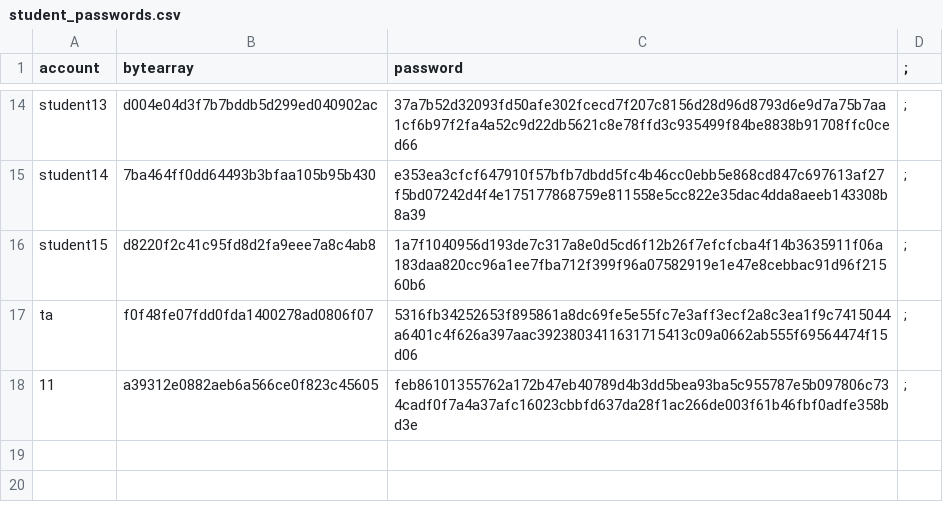
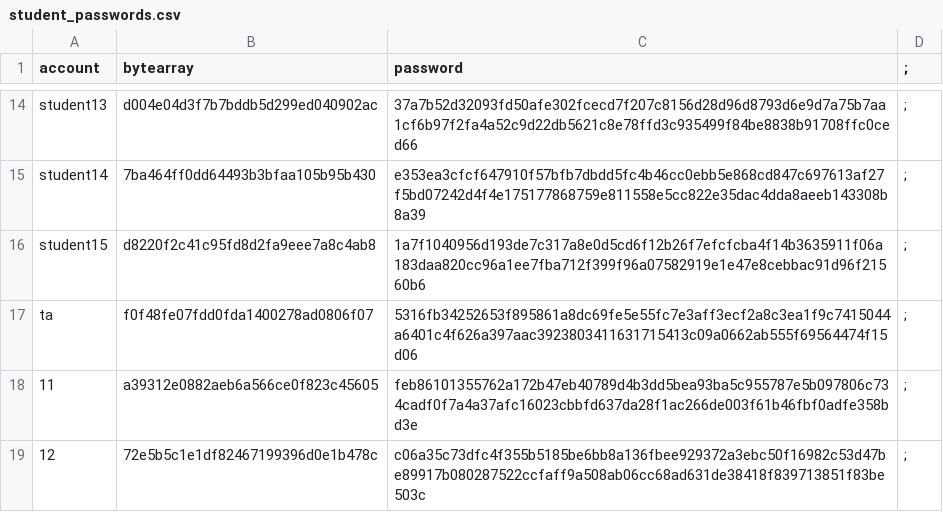
Before and after one commit to bian-hengwei/CZ2002_project, a CSV file: data/student_passwords.csv, drawn as a sheet; only a part is shown, gaps mark what is left out; the diff names each change by its address in the sheet, - before the commit and + after, or states it on an @@ line.

Commit message:
add student input check

```diff
--- a/data/student_passwords.csv
+++ b/data/student_passwords.csv
+row 19: 12 | 72e5b5c1e1df82467199396d0e1b478c | c06a35c73dfc4f355b5185be6bb8a136fbee929372a3ebc50f16982c53d47be89917b080287522ccfaff9a508ab06cc68ad631de38418f839713851f83be503c | ;
```
Also changed, not shown: data/index_information.csv, data/student_information.csv, 1 other file.
